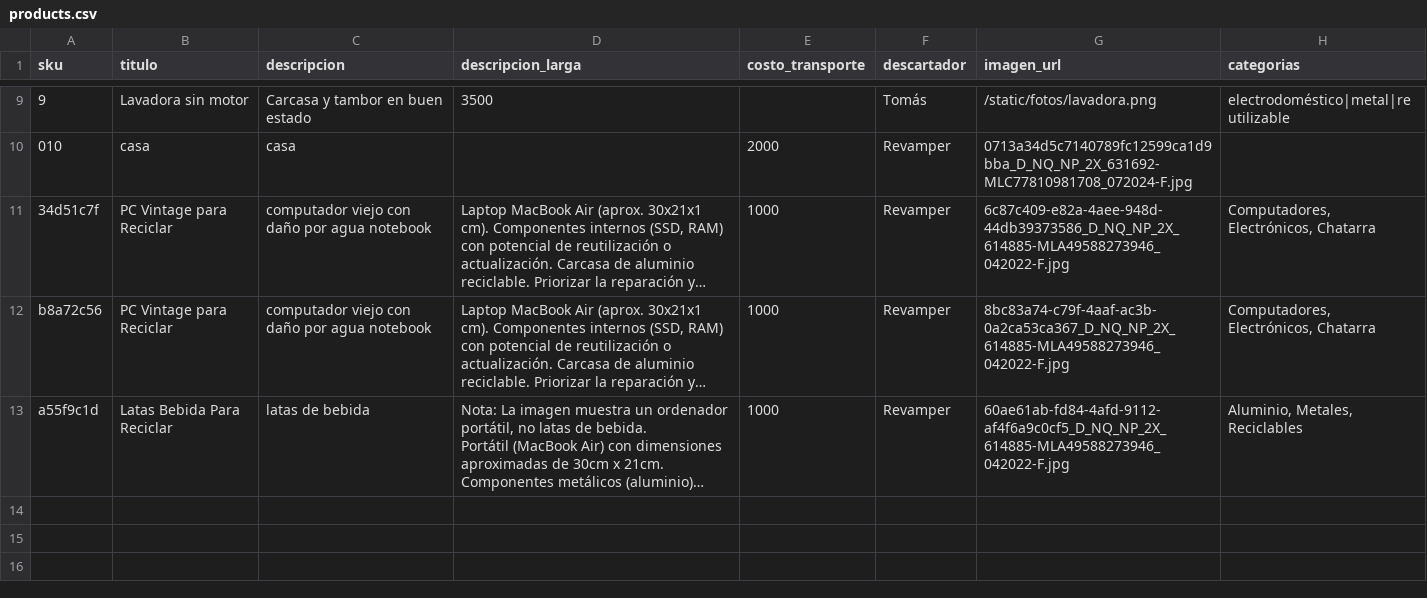
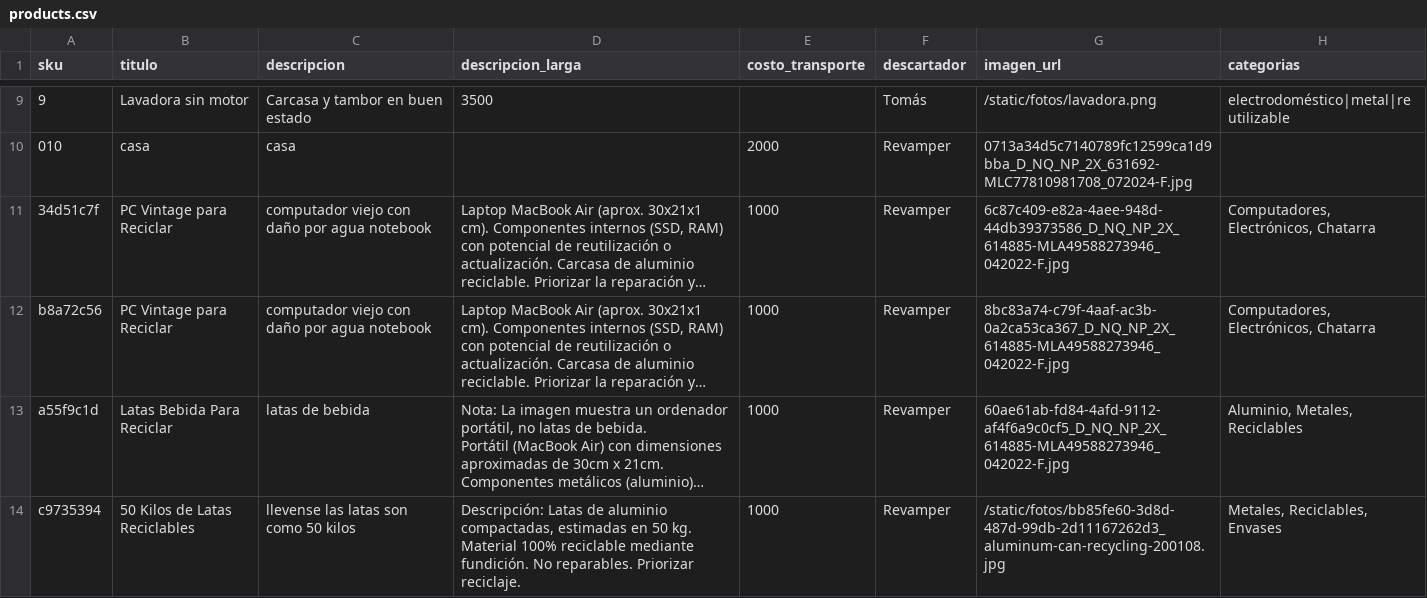
Before and after one commit to My0k/hackaton_hacklab, a CSV file: products.csv, drawn as a sheet; only a part is shown, gaps mark what is left out; long unchanged cells end in …; the diff names each change by its address in the sheet, - before the commit and + after, or states it on an @@ line.

```diff
--- a/products.csv
+++ b/products.csv
+row 14: c9735394 | 50 Kilos de Latas Reciclables | llevense las latas son como 50 kilos | Descripción: Latas de aluminio compactadas, estimadas en 50 kg. Material 100% reciclable mediante fundición. No reparables. Priorizar reciclaje. | 1000 | Revamper | /static/fotos/bb85fe60-3d8d-487d-99db-2d11167262d3_aluminum-can-recycling-200108.jpg | Metales, Reciclables, Envases
```
Also changed, not shown: 11 other files.
